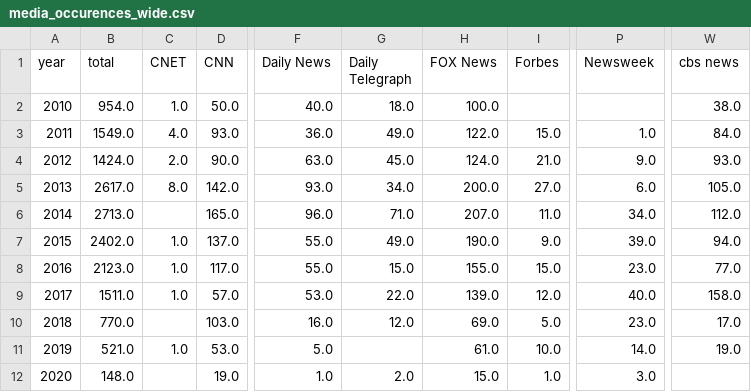
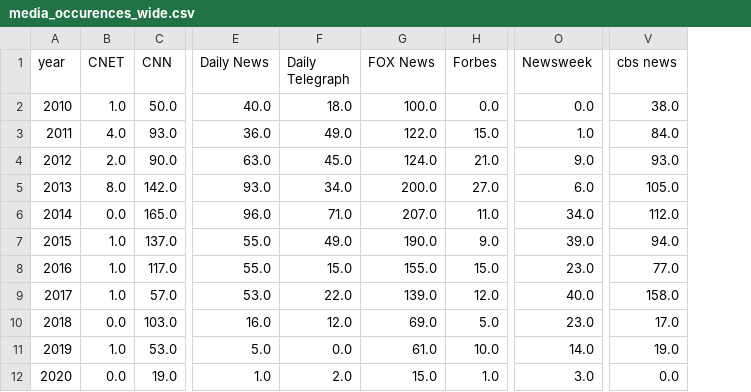
Before and after one commit to hjohns12/gitmo, a CSV file: data/media_occurences_wide.csv, drawn as a sheet; only a part is shown, gaps mark what is left out; removed rows and columns are numbered as before the commit, all else as after; the diff names each change by its address in the sheet, - before the commit and + after, or states it on an @@ line.

```diff
--- a/data/media_occurences_wide.csv
+++ b/data/media_occurences_wide.csv
-column B (total), rows 2-12: 954.0 | 1549.0 | 1424.0 | 2617.0 | 2713.0 | 2402.0 | 2123.0 | 1511.0 | 770.0 | 521.0 | 148.0
-H2 (Forbes): (empty)
+H2 (Forbes): 0.0
-O2 (Newsweek): (empty)
+O2 (Newsweek): 0.0
-B6 (CNET): (empty)
+B6 (CNET): 0.0
-B10 (CNET): (empty)
+B10 (CNET): 0.0
-F11 (Daily Telegraph): (empty)
+F11 (Daily Telegraph): 0.0
-B12 (CNET): (empty)
+B12 (CNET): 0.0
-V12 (cbs news): (empty)
+V12 (cbs news): 0.0
```
Also changed, not shown: 4 other files.
